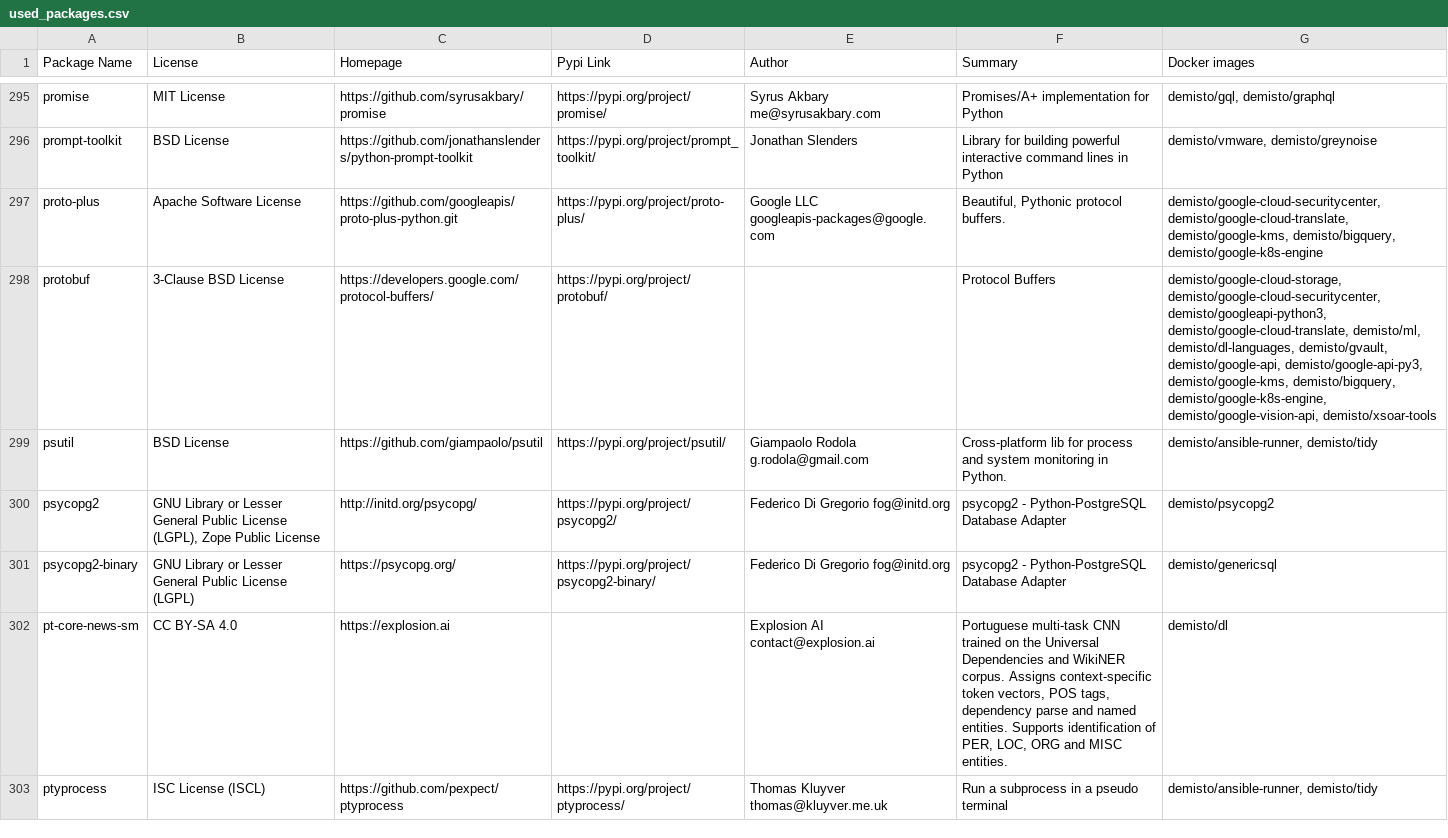
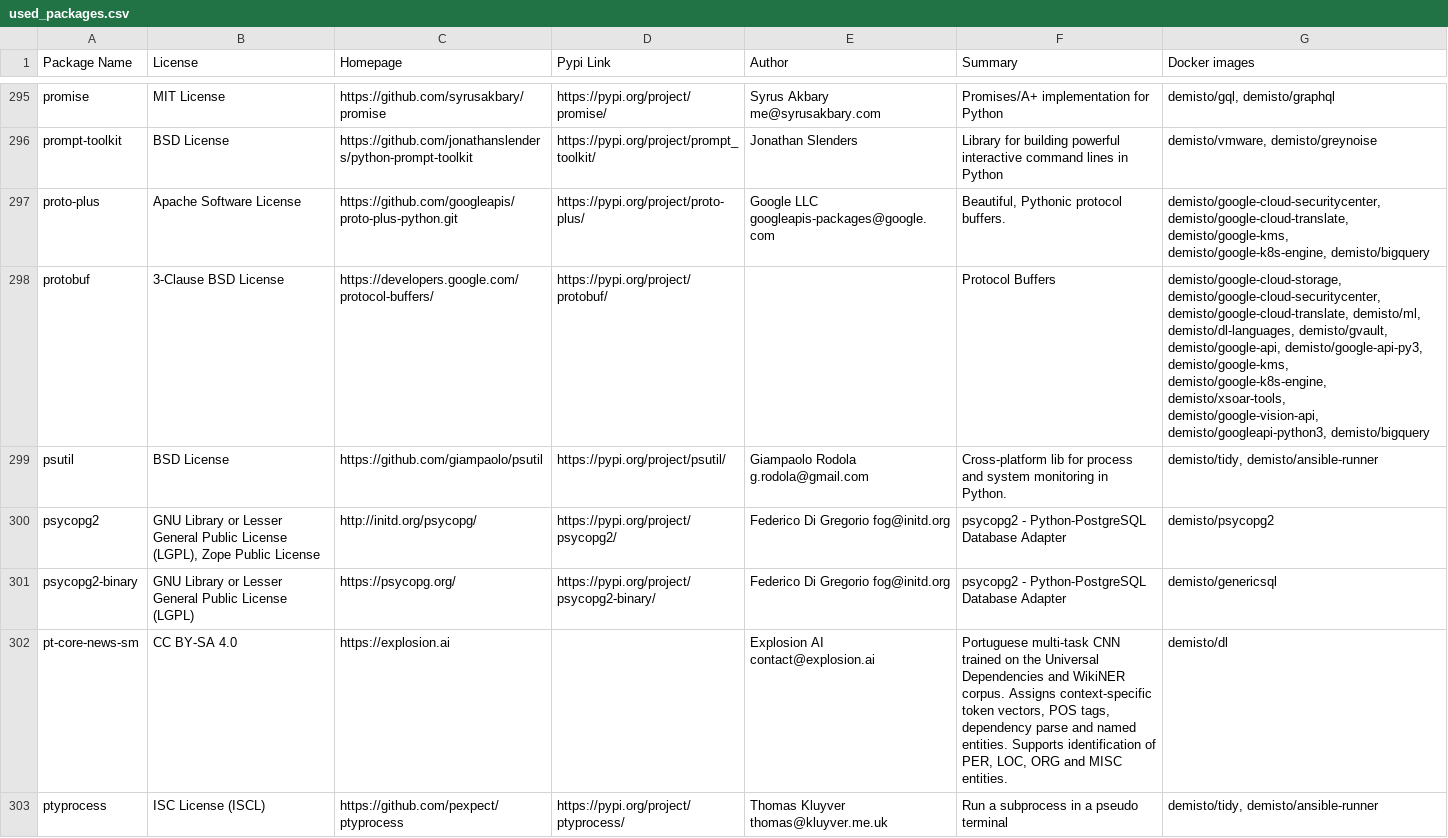
Before and after one commit to upstart-swiss/dockerfiles, a CSV file: used_packages.csv, drawn as a sheet; only a part is shown, gaps mark what is left out; the diff covers the shown part only.

Commit message:
Fri Feb 26 01:11:23 UTC 2021: automatic docker repository update

```diff
--- a/used_packages.csv
+++ b/used_packages.csv
@@ -296,5 +296,5 @@ promise,MIT License,https://github.com/syrusakbary/promise,https://pypi.org/proj
 prompt-toolkit,BSD License,https://github.com/jonathanslenders/python-prompt-toolkit,https://pypi.org/project/prompt_toolkit/,Jonathan Slenders,Library for building powerful interactive command lines in Python,"demisto/vmware, demisto/greynoise"
-proto-plus,Apache Software License,https://github.com/googleapis/proto-plus-python.git,https://pypi.org/project/proto-plus/,Google LLC googleapis-packages@google.com,"Beautiful, Pythonic protocol buffers.","demisto/google-cloud-securitycenter, demisto/google-cloud-translate, demisto/google-kms, demisto/bigquery, demisto/google-k8s-engine"
-protobuf,3-Clause BSD License,https://developers.google.com/protocol-buffers/,https://pypi.org/project/protobuf/,,Protocol Buffers,"demisto/google-cloud-storage, demisto/google-cloud-securitycenter, demisto/googleapi-python3, demisto/google-cloud-translate, demisto/ml, demisto/dl-languages, demisto/gvault, demisto/google-api, demisto/google-api-py3, demisto/google-kms, demisto/bigquery, demisto/google-k8s-engine, demisto/google-vision-api, demisto/xsoar-tools"
-psutil,BSD License,https://github.com/giampaolo/psutil,https://pypi.org/project/psutil/,Giampaolo Rodola g.rodola@gmail.com,Cross-platform lib for process and system monitoring in Python.,"demisto/ansible-runner, demisto/tidy"
+proto-plus,Apache Software License,https://github.com/googleapis/proto-plus-python.git,https://pypi.org/project/proto-plus/,Google LLC googleapis-packages@google.com,"Beautiful, Pythonic protocol buffers.","demisto/google-cloud-securitycenter, demisto/google-cloud-translate, demisto/google-kms, demisto/google-k8s-engine, demisto/bigquery"
+protobuf,3-Clause BSD License,https://developers.google.com/protocol-buffers/,https://pypi.org/project/protobuf/,,Protocol Buffers,"demisto/google-cloud-storage, demisto/google-cloud-securitycenter, demisto/google-cloud-translate, demisto/ml, demisto/dl-languages, demisto/gvault, demisto/google-api, demisto/google-api-py3, demisto/google-kms, demisto/google-k8s-engine, demisto/xsoar-tools, demisto/google-vision-api, demisto/googleapi-python3, demisto/bigquery"
+psutil,BSD License,https://github.com/giampaolo/psutil,https://pypi.org/project/psutil/,Giampaolo Rodola g.rodola@gmail.com,Cross-platform lib for process and system monitoring in Python.,"demisto/tidy, demisto/ansible-runner"
 psycopg2,"GNU Library or Lesser General Public License (LGPL), Zope Public License",http://initd.org/psycopg/,https://pypi.org/project/psycopg2/,Federico Di Gregorio fog@initd.org,psycopg2 - Python-PostgreSQL Database Adapter,demisto/psycopg2
@@ -302,2 +302,2 @@ psycopg2-binary,GNU Library or Lesser General Public License (LGPL),https://psyc
 pt-core-news-sm,CC BY-SA 4.0,https://explosion.ai,,Explosion AI contact@explosion.ai,"Portuguese multi-task CNN trained on the Universal Dependencies and WikiNER corpus. Assigns context-specific token vectors, POS tags, dependency parse and named entities. Supports identification of PER, LOC, ORG and MISC entities.",demisto/dl
-ptyprocess,ISC License (ISCL),https://github.com/pexpect/ptyprocess,https://pypi.org/project/ptyprocess/,Thomas Kluyver thomas@kluyver.me.uk,Run a subprocess in a pseudo terminal,"demisto/ansible-runner, demisto/tidy"
+ptyprocess,ISC License (ISCL),https://github.com/pexpect/ptyprocess,https://pypi.org/project/ptyprocess/,Thomas Kluyver thomas@kluyver.me.uk,Run a subprocess in a pseudo terminal,"demisto/tidy, demisto/ansible-runner"
```
Also changed, not shown: 83 edited cells elsewhere in this file, 18 other files.
